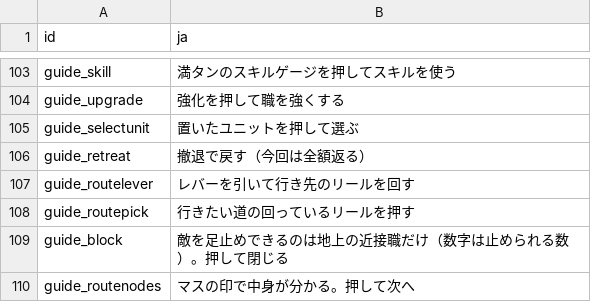
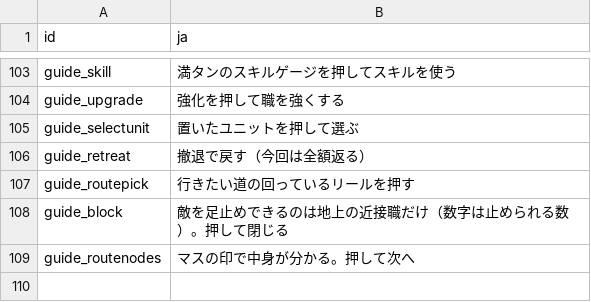
Before and after one commit to acururc/UnitySlotTower, a CSV file: Assets/UnitySlotTower/Data/Tables/ui_texts.csv, drawn as a sheet; only a part is shown, gaps mark what is left out; the diff names each change by its address in the sheet, - before the commit and + after, or states it on an @@ line.

```diff
--- a/Assets/UnitySlotTower/Data/Tables/ui_texts.csv
+++ b/Assets/UnitySlotTower/Data/Tables/ui_texts.csv
-row 107: guide_routelever | レバーを引いて行き先のリールを回す
```
Also changed, not shown: 8 other files.
